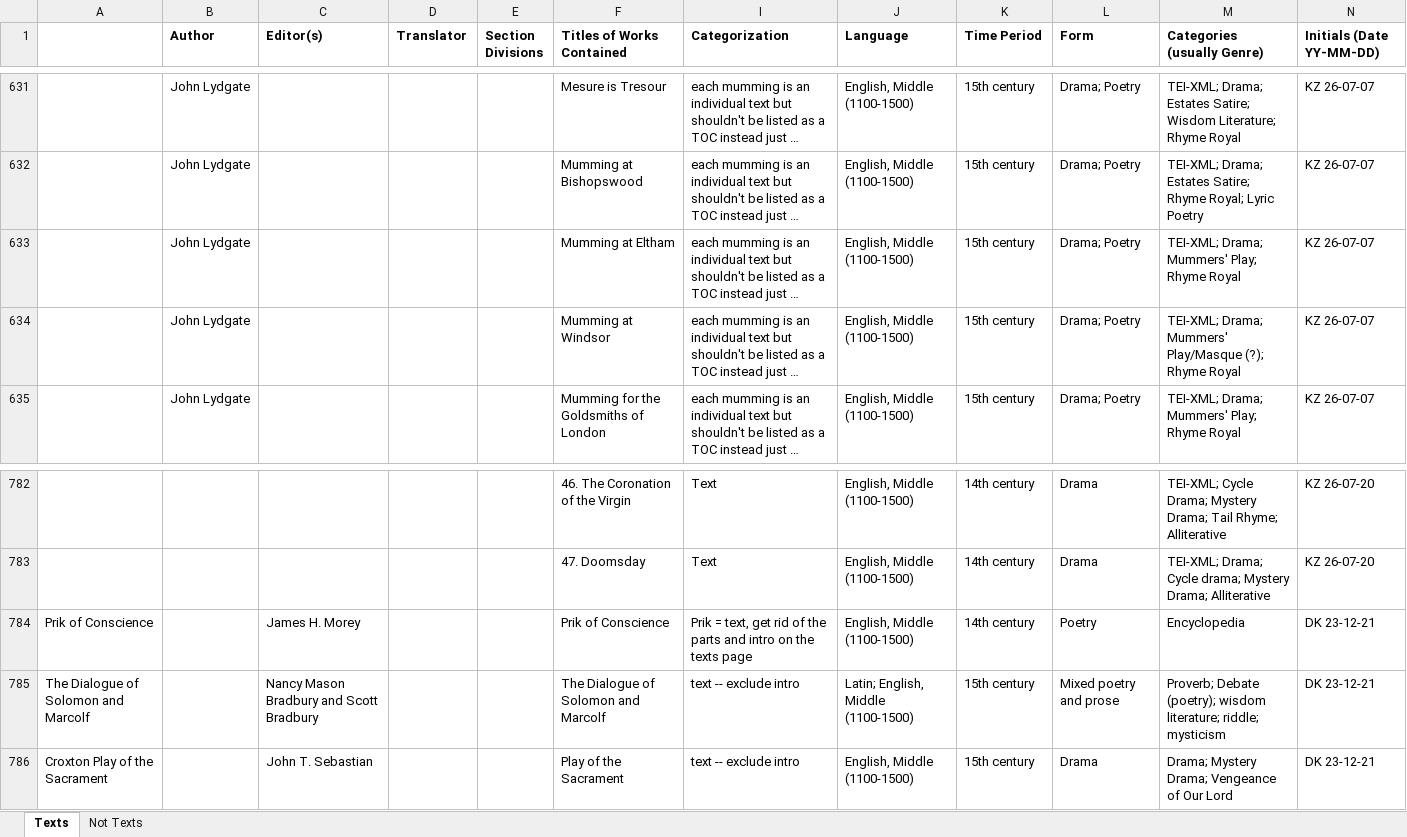
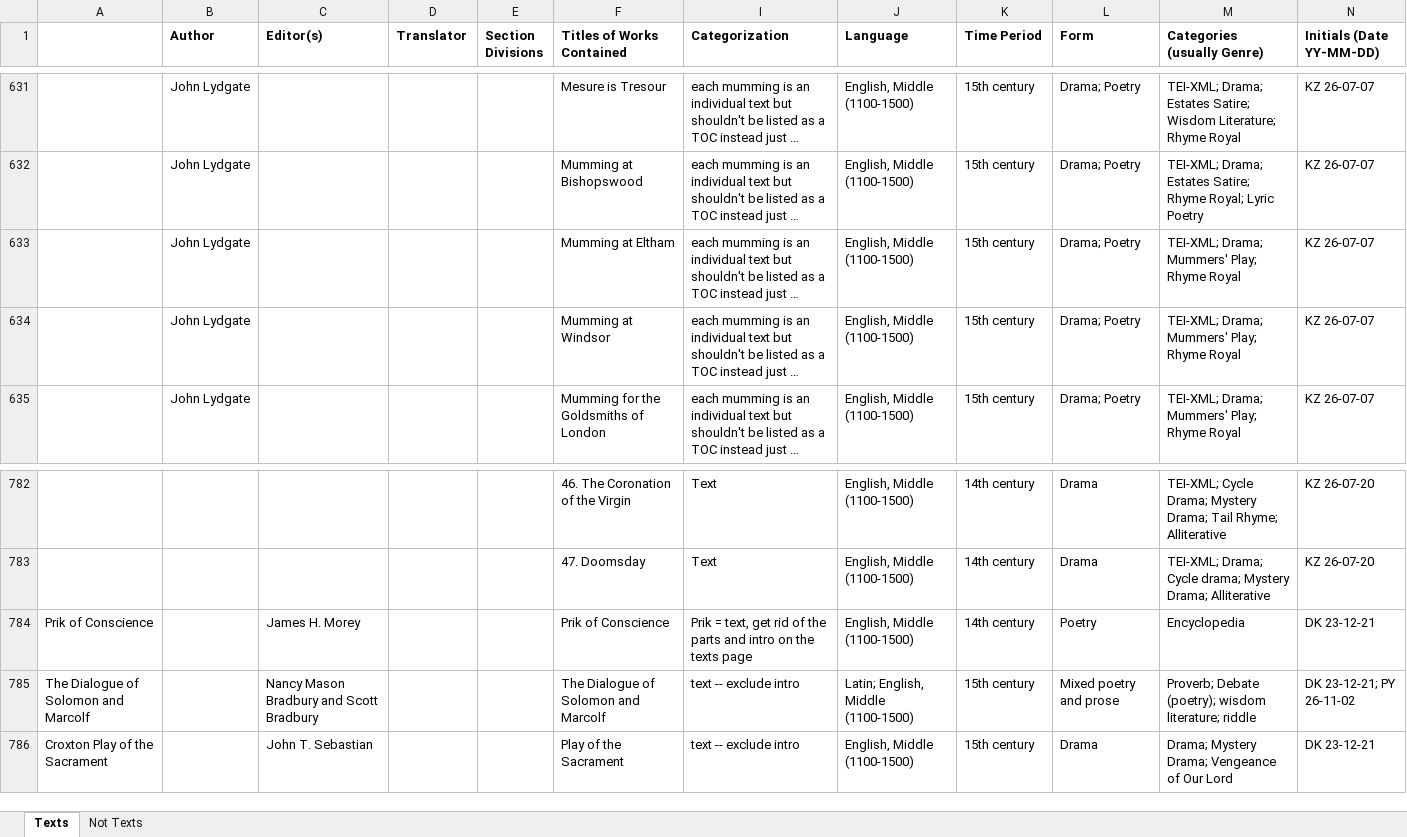
Before and after one commit to mets-editions/public-docs, an Excel workbook: METS-Editions-Categories-Metadata.xlsx, sheet Texts, drawn as a sheet; only a part is shown, gaps mark what is left out; long unchanged cells end in …; values as stored, in another font and other column widths than the file's, no borders; the diff covers the shown part only; the diff names each change by its address in the sheet, - before the commit and + after, or states it on an @@ line.

```diff
--- a/METS-Editions-Categories-Metadata.xlsx (sheet Texts)
+++ b/METS-Editions-Categories-Metadata.xlsx (sheet Texts)
-M634 (Categories (usually Genre)): …Drama; Mummers' Play/Masque (?); Rhyme Royal
+M634 (Categories (usually Genre)): …Drama; Mummers' Play; Rhyme Royal
-M785 (Categories (usually Genre)): …wisdom literature; riddle; mysticism
+M785 (Categories (usually Genre)): …wisdom literature; riddle
-N785 (Initials (Date YY-MM-DD)): DK 23-12-21
+N785 (Initials (Date YY-MM-DD)): DK 23-12-21; PY 26-11-02
```
Also changed, not shown: 2 added rows, 1 removed row and 9 edited cells elsewhere in this sheet, Content Warnings.xlsx.
